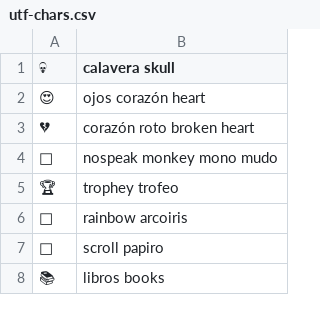
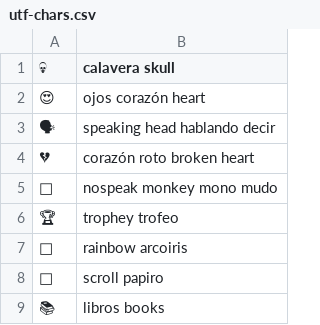
Before and after one commit to ikks/dotfiles, a CSV file: .local/share/local/utf-chars.csv, drawn as a sheet; only a part is shown; the diff names each change by its address in the sheet, - before the commit and + after, or states it on an @@ line.

```diff
--- a/.local/share/local/utf-chars.csv
+++ b/.local/share/local/utf-chars.csv
+row 3: 🗣 | speaking head hablando decir
```
Also changed, not shown: 1 other file.
